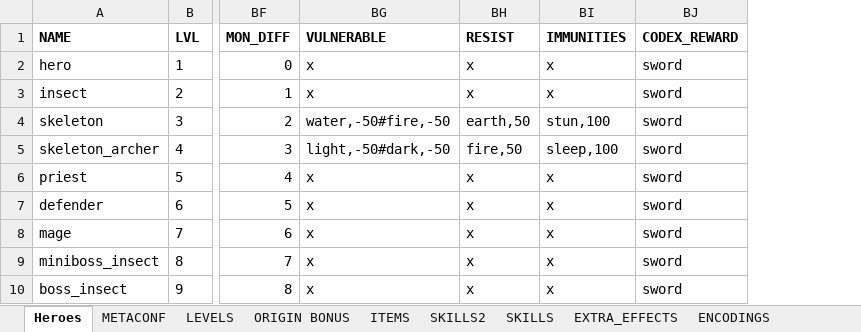
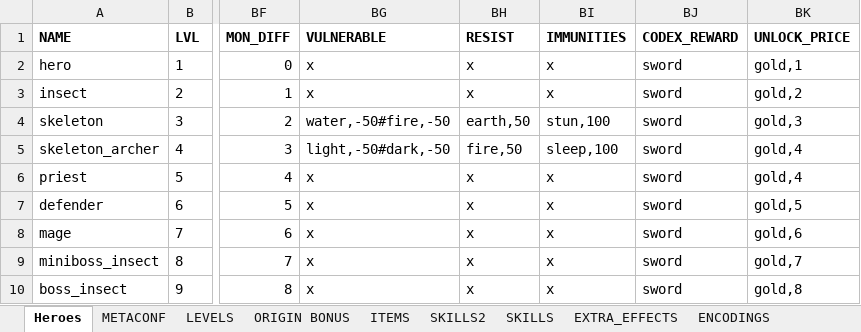
Before and after one commit to uberbax/AllForOne, an Excel workbook: Assets/StreamingAssets/Config_exp.xlsx, sheet Heroes, drawn as a sheet; only a part is shown, gaps mark what is left out; values as stored, in another font and other column widths than the file's, no borders; the diff names each change by its address in the sheet, - before the commit and + after, or states it on an @@ line.

```diff
--- a/Assets/StreamingAssets/Config_exp.xlsx (sheet Heroes)
+++ b/Assets/StreamingAssets/Config_exp.xlsx (sheet Heroes)
+column BK (UNLOCK_PRICE), rows 2-10: gold,1 | gold,2 | gold,3 | gold,4 | gold,4 | gold,5 | gold,6 | gold,7 | gold,8
```
Also changed, not shown: 12 other files.
